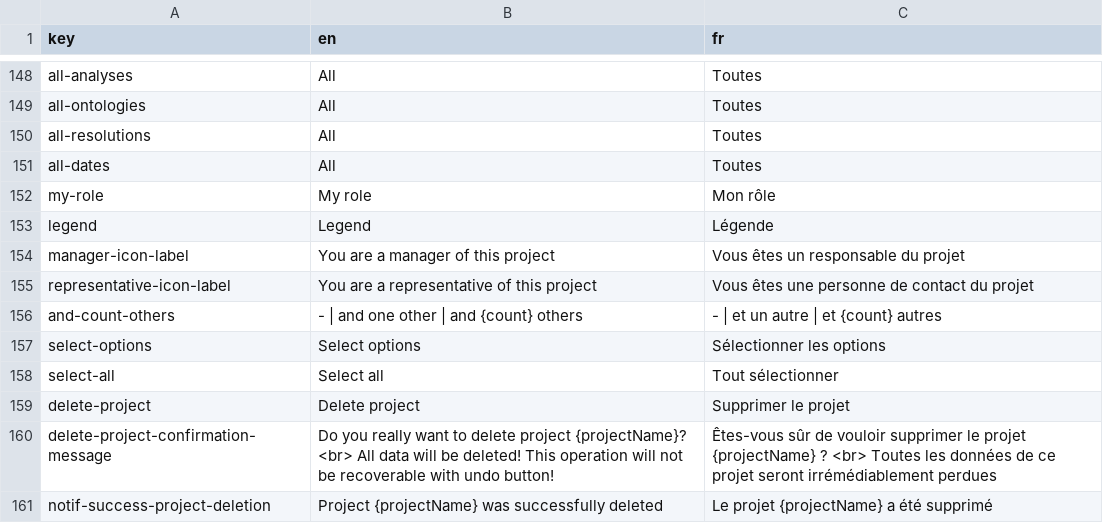
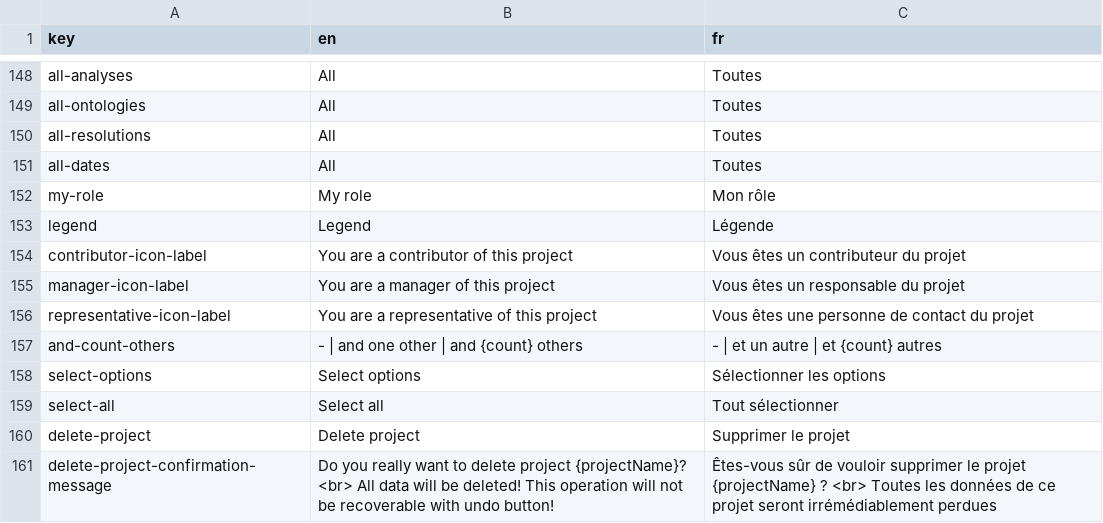
Before and after one commit to cytomine/Cytomine-Web-UI, a CSV file: src/locales/translations.csv, drawn as a sheet; only a part is shown, gaps mark what is left out; the shorter side is filled out with more unchanged rows; the diff names each change by its address in the sheet, - before the commit and + after, or states it on an @@ line.

Commit message:
Add missing key in translation
Signed-off-by: Ulysse Rubens <ulyrubens@hotmail.com>

```diff
--- a/src/locales/translations.csv
+++ b/src/locales/translations.csv
+row 154: contributor-icon-label | You are a contributor of this project | Vous êtes un contributeur du projet
```
